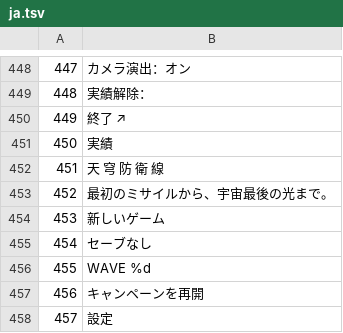
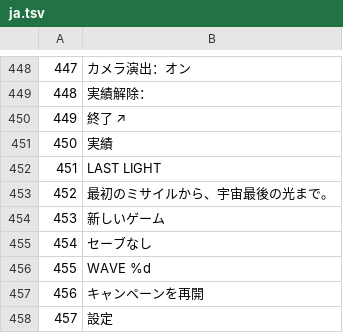
Before and after one commit to tntsg1/Simplified-incremental, a TSV file: locales/_tx/ja.tsv, drawn as a sheet; only a part is shown, gaps mark what is left out.

```diff
--- a/locales/_tx/ja.tsv
+++ b/locales/_tx/ja.tsv
@@ -451,3 +451,3 @@
 450	実績
-451	天 穹 防 衛 線
+451	LAST LIGHT
 452	最初のミサイルから、宇宙最後の光まで。
```
Also changed, not shown: locales/_tx/ar.tsv, locales/_tx/de.tsv, 29 other files.
